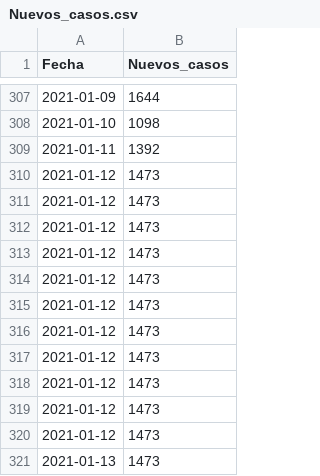
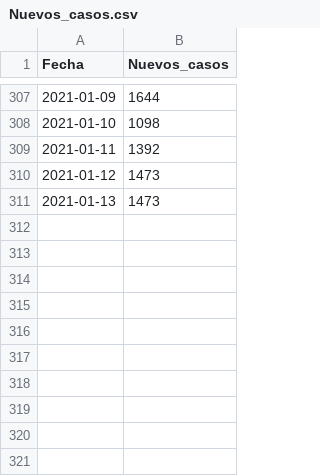
Before and after one commit to joseph78722/monitoreo-Covid-19-Bolivia, a CSV file: data/Nuevos_casos.csv, drawn as a sheet; only a part is shown, gaps mark what is left out.

```diff
--- a/data/Nuevos_casos.csv
+++ b/data/Nuevos_casos.csv
@@ -310,12 +310,2 @@
 2021-01-12,1473
-2021-01-12,1473
-2021-01-12,1473
-2021-01-12,1473
-2021-01-12,1473
-2021-01-12,1473
-2021-01-12,1473
-2021-01-12,1473
-2021-01-12,1473
-2021-01-12,1473
-2021-01-12,1473
 2021-01-13,1473
```
Also changed, not shown: data/Confirmados.csv, data/Fallecidos.csv, 6 other files.
